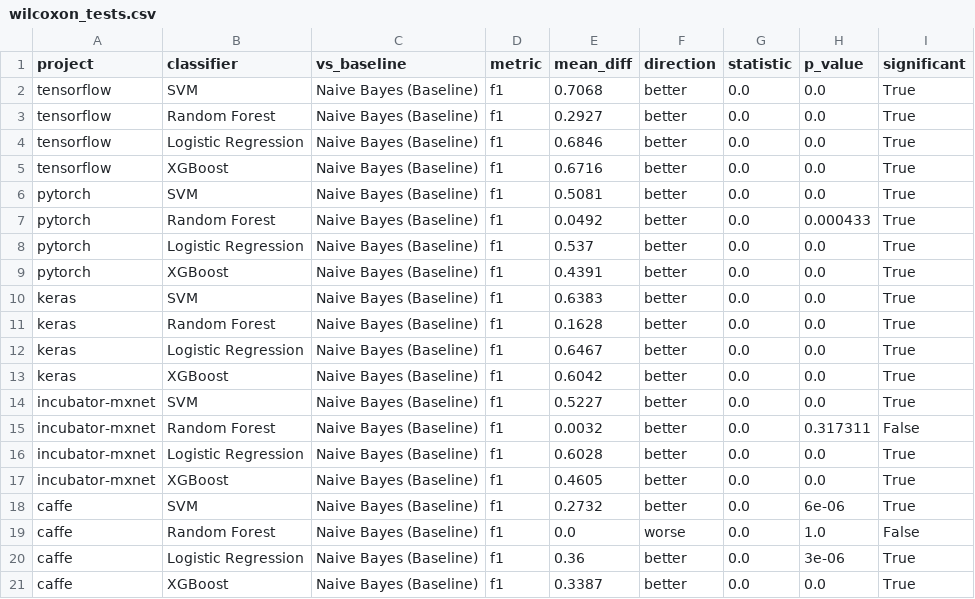
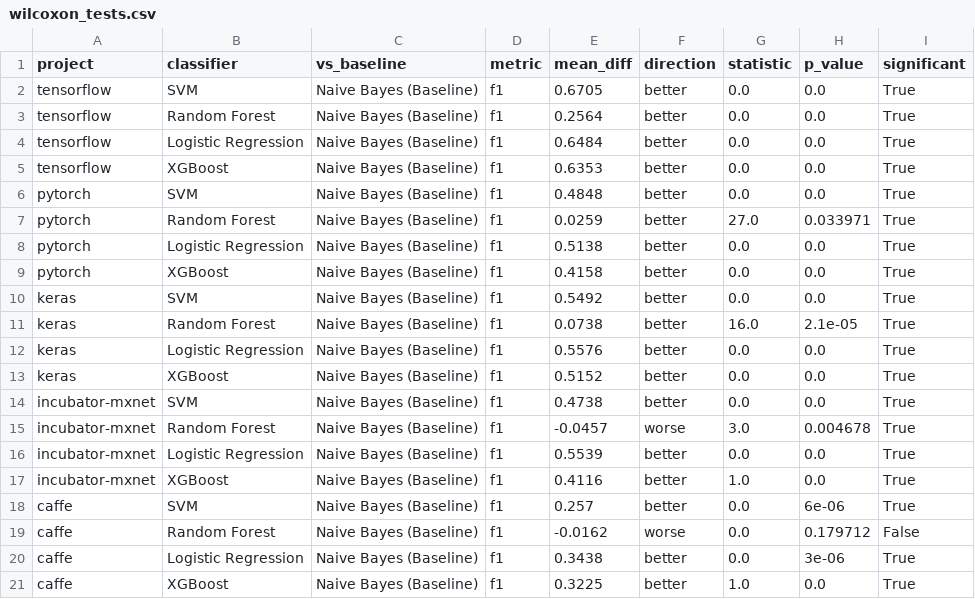
Before and after one commit to sheunsho/ISE, a CSV file: lab1/results/wilcoxon_tests.csv, drawn as a sheet.

```diff
--- a/lab1/results/wilcoxon_tests.csv
+++ b/lab1/results/wilcoxon_tests.csv
@@ -1,21 +1,21 @@
 project,classifier,vs_baseline,metric,mean_diff,direction,statistic,p_value,significant
-tensorflow,SVM,Naive Bayes (Baseline),f1,0.7068,better,0.0,0.0,True
-tensorflow,Random Forest,Naive Bayes (Baseline),f1,0.2927,better,0.0,0.0,True
-tensorflow,Logistic Regression,Naive Bayes (Baseline),f1,0.6846,better,0.0,0.0,True
-tensorflow,XGBoost,Naive Bayes (Baseline),f1,0.6716,better,0.0,0.0,True
-pytorch,SVM,Naive Bayes (Baseline),f1,0.5081,better,0.0,0.0,True
-pytorch,Random Forest,Naive Bayes (Baseline),f1,0.0492,better,0.0,0.000433,True
-pytorch,Logistic Regression,Naive Bayes (Baseline),f1,0.537,better,0.0,0.0,True
-pytorch,XGBoost,Naive Bayes (Baseline),f1,0.4391,better,0.0,0.0,True
-keras,SVM,Naive Bayes (Baseline),f1,0.6383,better,0.0,0.0,True
-keras,Random Forest,Naive Bayes (Baseline),f1,0.1628,better,0.0,0.0,True
-keras,Logistic Regression,Naive Bayes (Baseline),f1,0.6467,better,0.0,0.0,True
-keras,XGBoost,Naive Bayes (Baseline),f1,0.6042,better,0.0,0.0,True
-incubator-mxnet,SVM,Naive Bayes (Baseline),f1,0.5227,better,0.0,0.0,True
-incubator-mxnet,Random Forest,Naive Bayes (Baseline),f1,0.0032,better,0.0,0.317311,False
-incubator-mxnet,Logistic Regression,Naive Bayes (Baseline),f1,0.6028,better,0.0,0.0,True
-incubator-mxnet,XGBoost,Naive Bayes (Baseline),f1,0.4605,better,0.0,0.0,True
-caffe,SVM,Naive Bayes (Baseline),f1,0.2732,better,0.0,6e-06,True
-caffe,Random Forest,Naive Bayes (Baseline),f1,0.0,worse,0.0,1.0,False
-caffe,Logistic Regression,Naive Bayes (Baseline),f1,0.36,better,0.0,3e-06,True
-caffe,XGBoost,Naive Bayes (Baseline),f1,0.3387,better,0.0,0.0,True
+tensorflow,SVM,Naive Bayes (Baseline),f1,0.6705,better,0.0,0.0,True
+tensorflow,Random Forest,Naive Bayes (Baseline),f1,0.2564,better,0.0,0.0,True
+tensorflow,Logistic Regression,Naive Bayes (Baseline),f1,0.6484,better,0.0,0.0,True
+tensorflow,XGBoost,Naive Bayes (Baseline),f1,0.6353,better,0.0,0.0,True
+pytorch,SVM,Naive Bayes (Baseline),f1,0.4848,better,0.0,0.0,True
+pytorch,Random Forest,Naive Bayes (Baseline),f1,0.0259,better,27.0,0.033971,True
+pytorch,Logistic Regression,Naive Bayes (Baseline),f1,0.5138,better,0.0,0.0,True
+pytorch,XGBoost,Naive Bayes (Baseline),f1,0.4158,better,0.0,0.0,True
+keras,SVM,Naive Bayes (Baseline),f1,0.5492,better,0.0,0.0,True
+keras,Random Forest,Naive Bayes (Baseline),f1,0.0738,better,16.0,2.1e-05,True
+keras,Logistic Regression,Naive Bayes (Baseline),f1,0.5576,better,0.0,0.0,True
+keras,XGBoost,Naive Bayes (Baseline),f1,0.5152,better,0.0,0.0,True
+incubator-mxnet,SVM,Naive Bayes (Baseline),f1,0.4738,better,0.0,0.0,True
+incubator-mxnet,Random Forest,Naive Bayes (Baseline),f1,-0.0457,worse,3.0,0.004678,True
+incubator-mxnet,Logistic Regression,Naive Bayes (Baseline),f1,0.5539,better,0.0,0.0,True
+incubator-mxnet,XGBoost,Naive Bayes (Baseline),f1,0.4116,better,1.0,0.0,True
+caffe,SVM,Naive Bayes (Baseline),f1,0.257,better,0.0,6e-06,True
+caffe,Random Forest,Naive Bayes (Baseline),f1,-0.0162,worse,0.0,0.179712,False
+caffe,Logistic Regression,Naive Bayes (Baseline),f1,0.3438,better,0.0,3e-06,True
+caffe,XGBoost,Naive Bayes (Baseline),f1,0.3225,better,1.0,0.0,True
```
Also changed, not shown: lab1/results/raw_results.csv, lab1/results/summary_results.csv, 6 other files.
